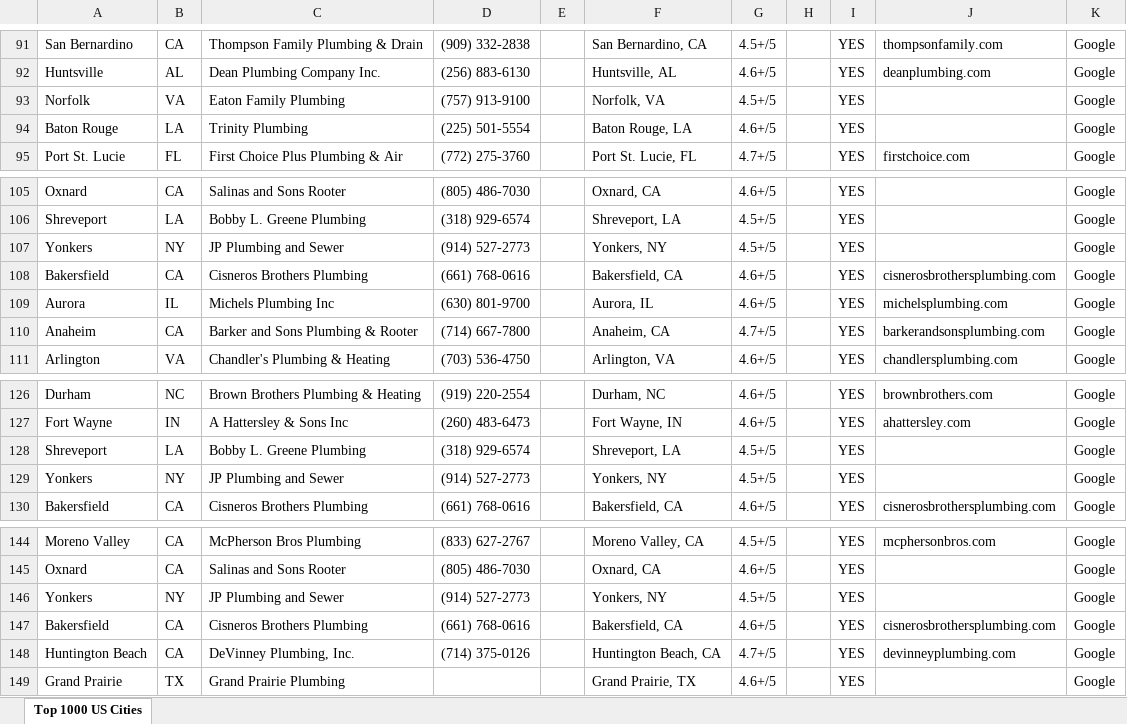
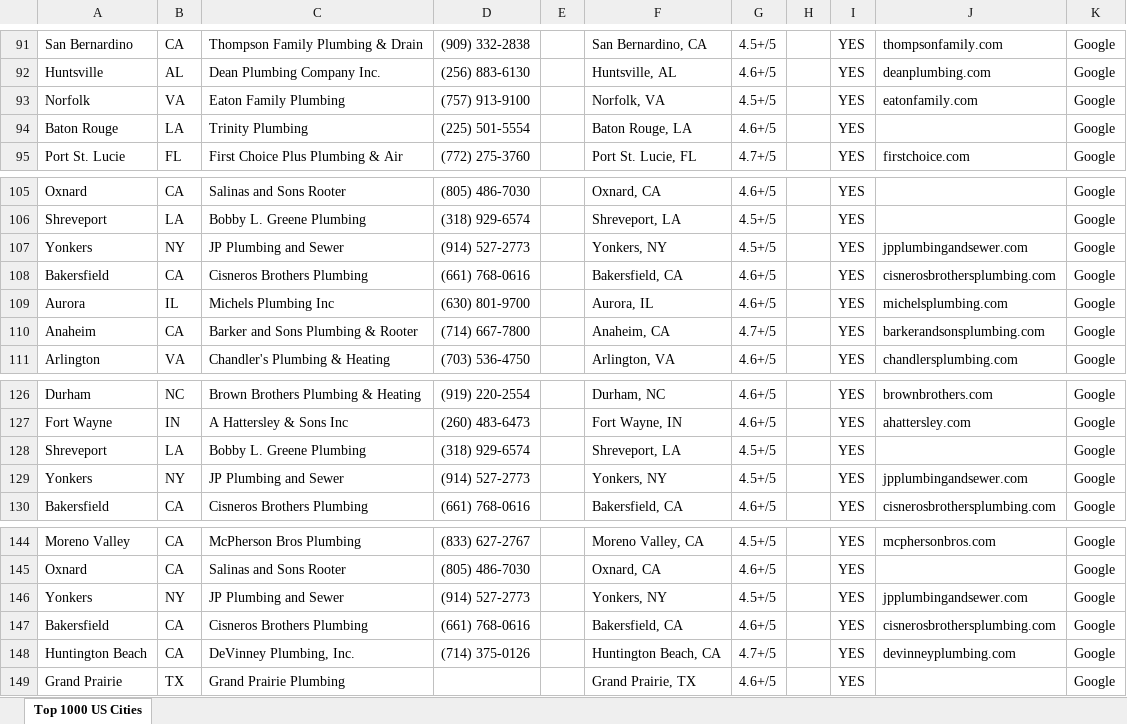
Before and after one commit to Here2njoy/Documentation, an Excel workbook: top_1000_us_cities (2).xlsx, sheet Top 1000 US Cities, drawn as a sheet; only a part is shown, gaps mark what is left out; values as stored, in another font and other column widths than the file's, no borders; the diff covers the shown part only; the diff names each change by its address in the sheet, - before the commit and + after, or states it on an @@ line.

```diff
--- a/top_1000_us_cities (2).xlsx (sheet Top 1000 US Cities)
+++ b/top_1000_us_cities (2).xlsx (sheet Top 1000 US Cities)
-J93: (empty)
+J93: eatonfamily.com
-J107: (empty)
+J107: jpplumbingandsewer.com
-J129: (empty)
+J129: jpplumbingandsewer.com
-J146: (empty)
+J146: jpplumbingandsewer.com
```
Also changed, not shown: 23 edited cells elsewhere in this sheet.
